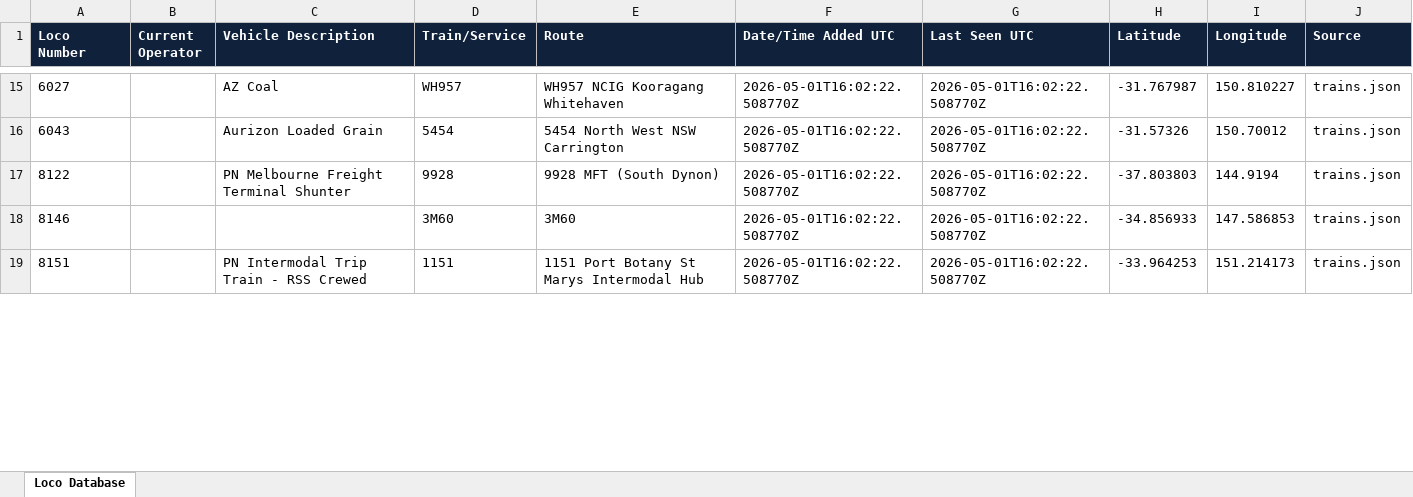
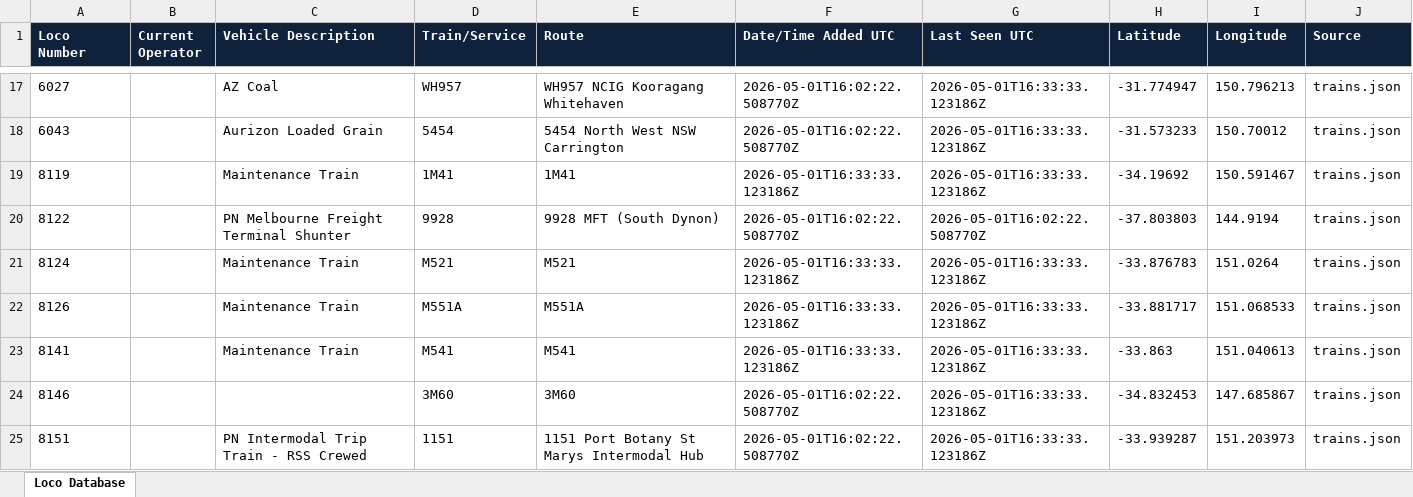
Before and after one commit to grahame21/railops-backend, an Excel workbook: static/downloads/loco_database.xlsx, sheet Loco Database, drawn as a sheet; only a part is shown, gaps mark what is left out; values as stored, in another font and other column widths than the file's, no borders; addresses are those after the commit; the diff covers the shown part only; the diff names each change by its address in the sheet, - before the commit and + after, or states it on an @@ line.

Commit message:
Update RailOps database files - 2026-05-01 16:33:33 UTC

```diff
--- a/static/downloads/loco_database.xlsx (sheet Loco Database)
+++ b/static/downloads/loco_database.xlsx (sheet Loco Database)
-G17:G18 (Last Seen UTC): 2026-05-01T16:02:22.508770Z
+G17:G18 (Last Seen UTC): 2026-05-01T16:33:33.123186Z
-H17 (Latitude): -31.767987
+H17 (Latitude): -31.774947
-I17 (Longitude): 150.810227
+I17 (Longitude): 150.796213
-H18 (Latitude): -31.57326
+H18 (Latitude): -31.573233
+row 19: 8119 |  | Maintenance Train | 1M41 | 1M41 | 2026-05-01T16:33:33.123186Z | 2026-05-01T16:33:33.123186Z | -34.19692 | 150.591467 | trains.json
+row 21: 8124 |  | Maintenance Train | M521 | M521 | 2026-05-01T16:33:33.123186Z | 2026-05-01T16:33:33.123186Z | -33.876783 | 151.0264 | trains.json
+row 22: 8126 |  | Maintenance Train | M551A | M551A | 2026-05-01T16:33:33.123186Z | 2026-05-01T16:33:33.123186Z | -33.881717 | 151.068533 | trains.json
+row 23: 8141 |  | Maintenance Train | M541 | M541 | 2026-05-01T16:33:33.123186Z | 2026-05-01T16:33:33.123186Z | -33.863 | 151.040613 | trains.json
-G24:G25 (Last Seen UTC): 2026-05-01T16:02:22.508770Z
+G24:G25 (Last Seen UTC): 2026-05-01T16:33:33.123186Z
-H24 (Latitude): -34.856933
+H24 (Latitude): -34.832453
-I24 (Longitude): 147.586853
+I24 (Longitude): 147.685867
-H25 (Latitude): -33.964253
+H25 (Latitude): -33.939287
-I25 (Longitude): 151.214173
+I25 (Longitude): 151.203973
```
Also changed, not shown: 14 added rows and 356 edited cells elsewhere in this sheet, static/downloads/loco_numbers_only.xlsx, 8 other files.
